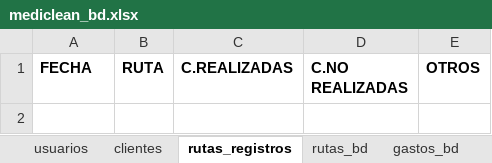
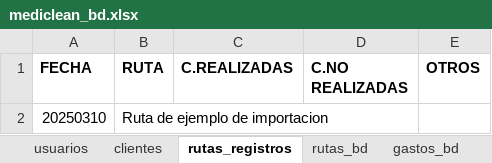
Before and after one commit to Ishovias/mc-ruta-admin, an Excel workbook: bd/mediclean_bd.xlsx, sheet rutas_registros, drawn as a sheet; values as stored, in another font and other column widths than the file's, no borders; the diff names each change by its address in the sheet, - before the commit and + after, or states it on an @@ line.

```diff
--- a/bd/mediclean_bd.xlsx (sheet rutas_registros)
+++ b/bd/mediclean_bd.xlsx (sheet rutas_registros)
+row 2: 20250310 | Ruta de ejemplo de importacion
```
Also changed, not shown: sheet usuarios, bd/ruta.xlsx, 2 other files.
